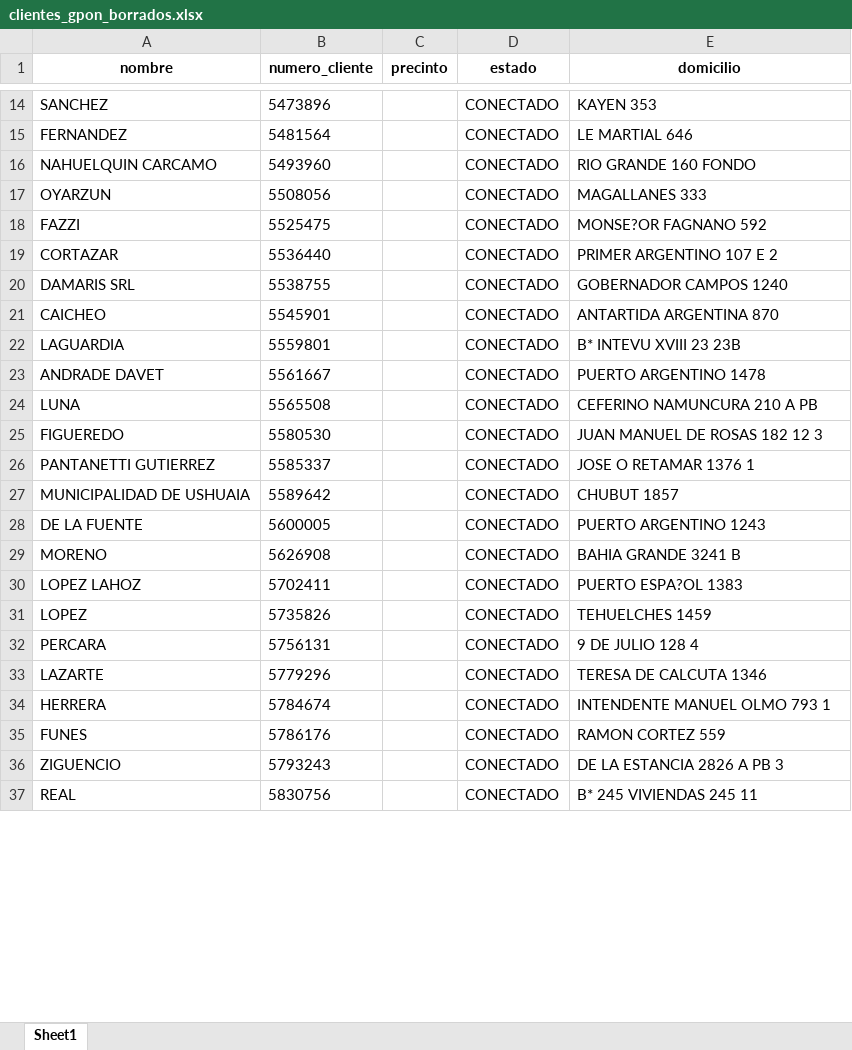
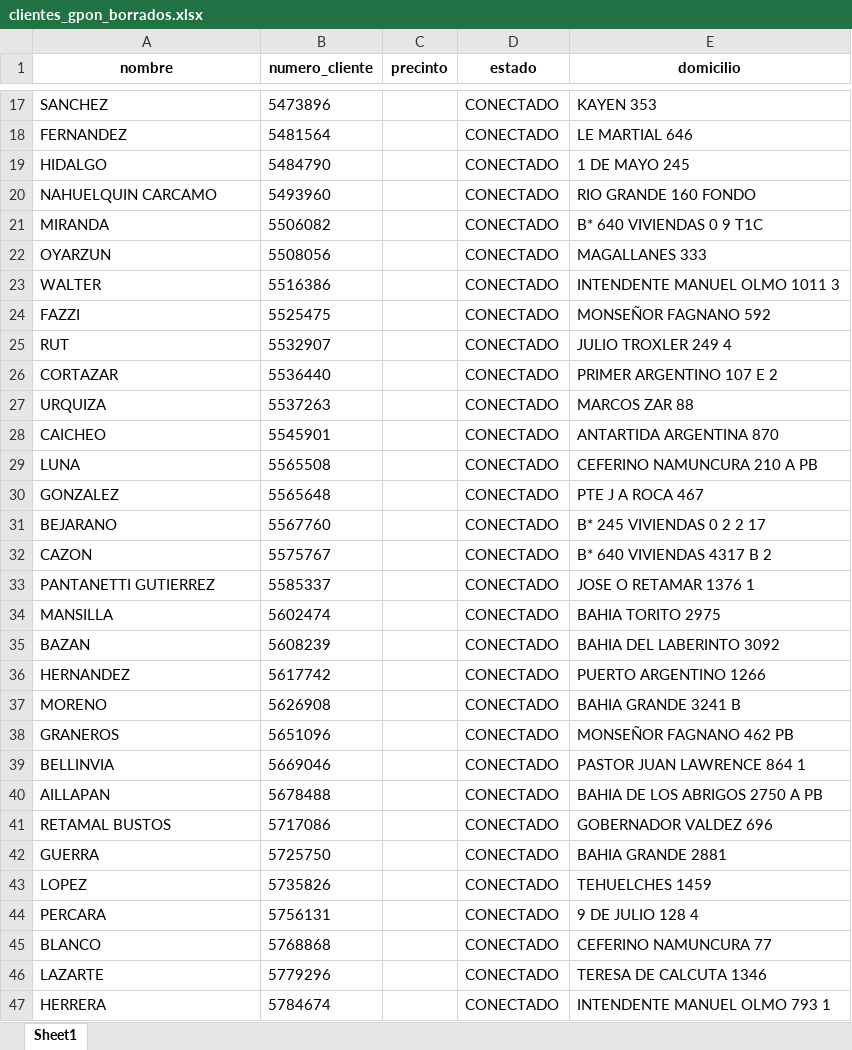
Before and after one commit to lucasi420/Web-PrecintosSuper, an Excel workbook: data/clientes_gpon_borrados.xlsx, sheet Sheet1, drawn as a sheet; only a part is shown, gaps mark what is left out; the shorter side is filled out with more unchanged rows; values as stored, in another font and other column widths than the file's, no borders; removed rows and columns are numbered as before the commit, all else as after; the diff covers the shown part only; the diff names each change by its address in the sheet, - before the commit and + after, or states it on an @@ line.

```diff
--- a/data/clientes_gpon_borrados.xlsx (sheet Sheet1)
+++ b/data/clientes_gpon_borrados.xlsx (sheet Sheet1)
+row 19: HIDALGO | 5484790 |  | CONECTADO | 1 DE MAYO 245
+row 21: MIRANDA | 5506082 |  | CONECTADO | B* 640 VIVIENDAS 0 9 T1C
+row 23: WALTER | 5516386 |  | CONECTADO | INTENDENTE MANUEL OLMO 1011 3
-E24 (domicilio): MONSE?OR FAGNANO 592
+E24 (domicilio): MONSEÑOR FAGNANO 592
+row 25: RUT | 5532907 |  | CONECTADO | JULIO TROXLER 249 4
-row 20: DAMARIS SRL | 5538755 |  | CONECTADO | GOBERNADOR CAMPOS 1240
+row 27: URQUIZA | 5537263 |  | CONECTADO | MARCOS ZAR 88
-row 22: LAGUARDIA | 5559801 |  | CONECTADO | B* INTEVU XVIII 23 23B
-row 23: ANDRADE DAVET | 5561667 |  | CONECTADO | PUERTO ARGENTINO 1478
-row 25: FIGUEREDO | 5580530 |  | CONECTADO | JUAN MANUEL DE ROSAS 182 12 3
+row 30: GONZALEZ | 5565648 |  | CONECTADO | PTE J A ROCA 467
+row 31: BEJARANO | 5567760 |  | CONECTADO | B* 245 VIVIENDAS 0 2 2 17
+row 32: CAZON | 5575767 |  | CONECTADO | B* 640 VIVIENDAS 4317 B 2
-row 27: MUNICIPALIDAD DE USHUAIA | 5589642 |  | CONECTADO | CHUBUT 1857
-row 28: DE LA FUENTE | 5600005 |  | CONECTADO | PUERTO ARGENTINO 1243
+row 34: MANSILLA | 5602474 |  | CONECTADO | BAHIA TORITO 2975
+row 35: BAZAN | 5608239 |  | CONECTADO | BAHIA DEL LABERINTO 3092
+row 36: HERNANDEZ | 5617742 |  | CONECTADO | PUERTO ARGENTINO 1266
-row 30: LOPEZ LAHOZ | 5702411 |  | CONECTADO | PUERTO ESPA?OL 1383
+row 38: GRANEROS | 5651096 |  | CONECTADO | MONSEÑOR FAGNANO 462 PB
+row 39: BELLINVIA | 5669046 |  | CONECTADO | PASTOR JUAN LAWRENCE 864 1
+row 40: AILLAPAN | 5678488 |  | CONECTADO | BAHIA DE LOS ABRIGOS 2750 A PB
+row 41: RETAMAL BUSTOS | 5717086 |  | CONECTADO | GOBERNADOR VALDEZ 696
+row 42: GUERRA | 5725750 |  | CONECTADO | BAHIA GRANDE 2881
+row 45: BLANCO | 5768868 |  | CONECTADO | CEFERINO NAMUNCURA 77
```
Also changed, not shown: 11 added rows and 6 removed rows elsewhere in this sheet, data/probable_gpon.xlsx.
